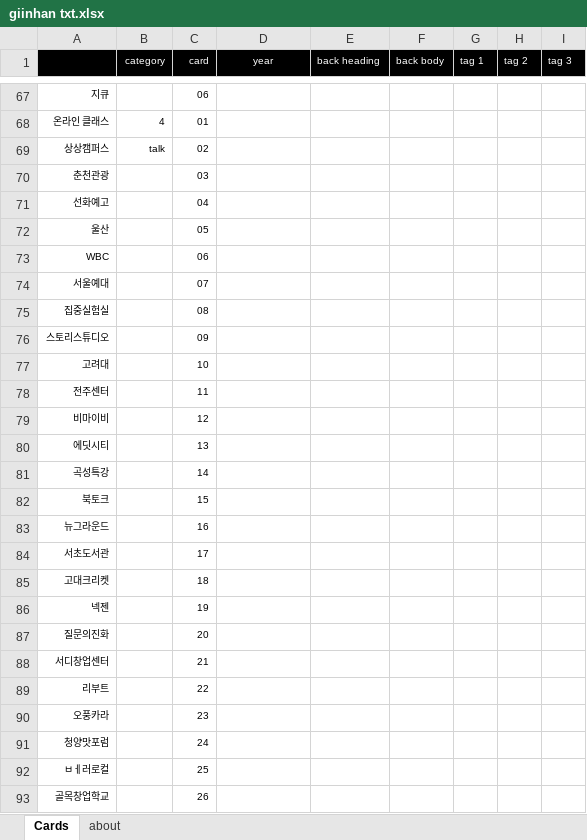
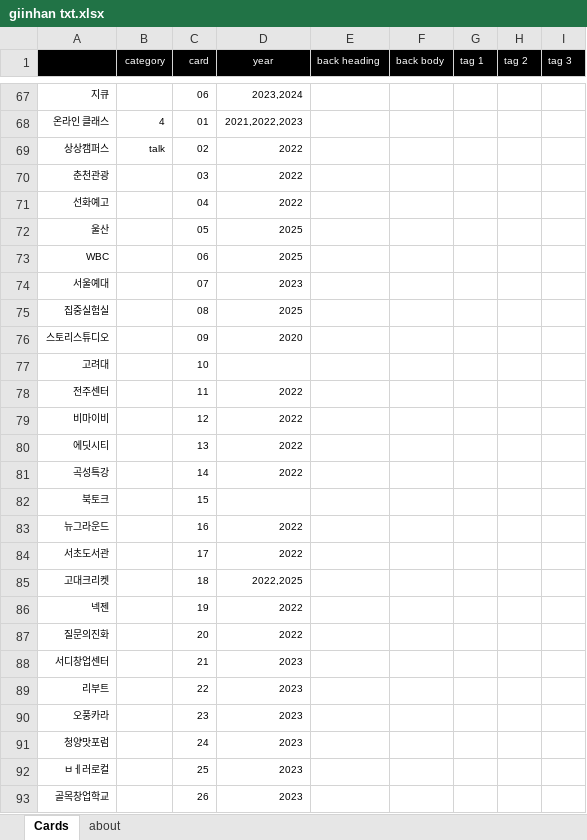
Before and after one commit to giinhan/giinhan.github.io, an Excel workbook: txt/giinhan txt.xlsx, sheet Cards, drawn as a sheet; only a part is shown, gaps mark what is left out; values as stored, in another font and other column widths than the file's, no borders; the diff covers the shown part only; the diff names each change by its address in the sheet, - before the commit and + after, or states it on an @@ line.

```diff
--- a/txt/giinhan txt.xlsx (sheet Cards)
+++ b/txt/giinhan txt.xlsx (sheet Cards)
-D67 (year): (empty)
+D67 (year): 2023,2024
-D68 (year): (empty)
+D68 (year): 2021,2022,2023
-D69:D71 (year): (empty)
+D69:D71 (year): 2022
-D72:D73 (year): (empty)
+D72:D73 (year): 2025
-D74 (year): (empty)
+D74 (year): 2023
-D75 (year): (empty)
+D75 (year): 2025
-D76 (year): (empty)
+D76 (year): 2020
-D78:D81 (year): (empty)
+D78:D81 (year): 2022
-D83:D84 (year): (empty)
+D83:D84 (year): 2022
-D85 (year): (empty)
+D85 (year): 2022,2025
-D86:D87 (year): (empty)
+D86:D87 (year): 2022
-D88:D93 (year): (empty)
+D88:D93 (year): 2023
```
Also changed, not shown: 90 edited cells elsewhere in this sheet, 5 other files.
